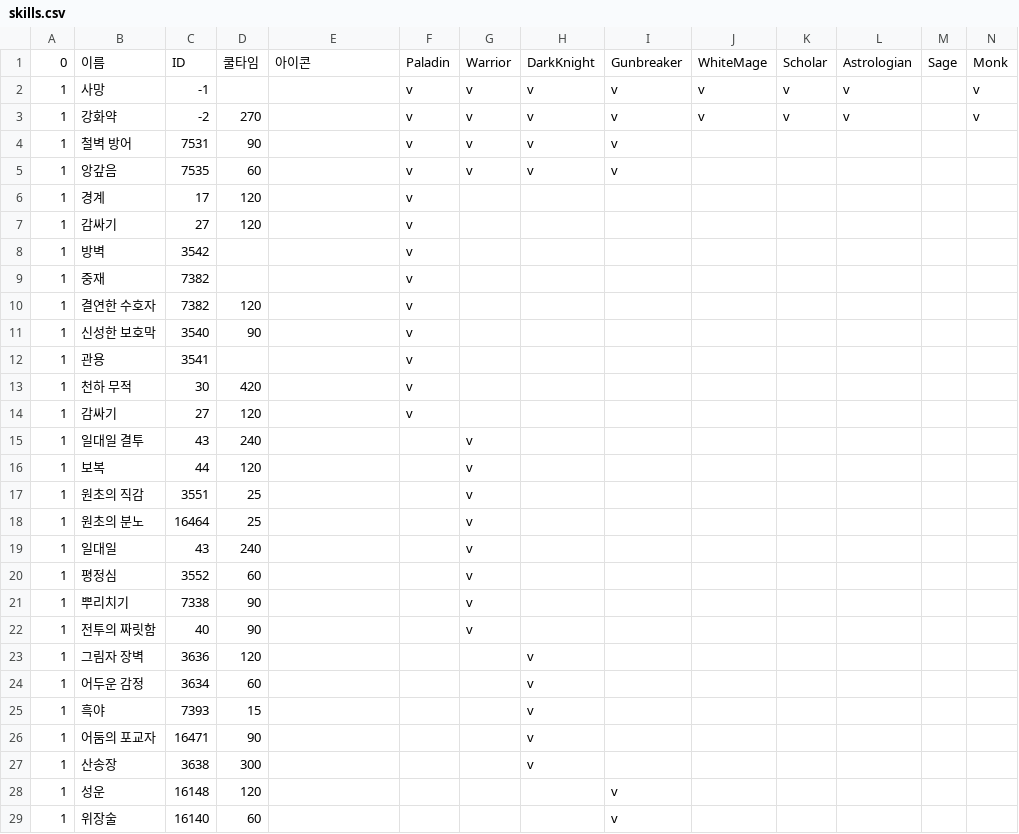
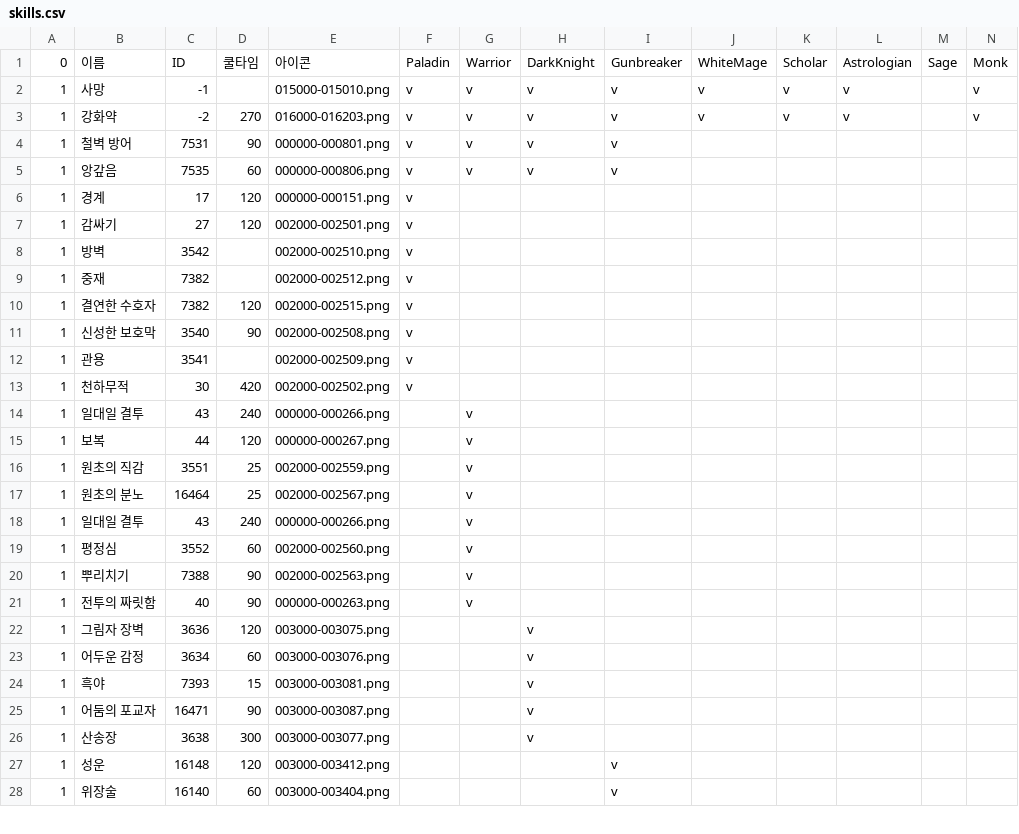
Before and after one commit to RyuaNerin/fflogs_check, a CSV file: ffxiv/skills.csv, drawn as a sheet; only a part is shown; removed rows and columns are numbered as before the commit, all else as after; rows hold the shown columns only; the diff covers the shown part only; the diff names each change by its address in the sheet, - before the commit and + after, or states it on an @@ line.

```diff
--- a/ffxiv/skills.csv
+++ b/ffxiv/skills.csv
-E2: (empty)
+E2: 015000-015010.png
-E3: (empty)
+E3: 016000-016203.png
-E4: (empty)
+E4: 000000-000801.png
-E5: (empty)
+E5: 000000-000806.png
-E6: (empty)
+E6: 000000-000151.png
-E7: (empty)
+E7: 002000-002501.png
-E8: (empty)
+E8: 002000-002510.png
-E9: (empty)
+E9: 002000-002512.png
-E10: (empty)
+E10: 002000-002515.png
-E11: (empty)
+E11: 002000-002508.png
-E12: (empty)
+E12: 002000-002509.png
-B13: 천하 무적
+B13: 천하무적
-E13: (empty)
+E13: 002000-002502.png
-row 14: 1 | 감싸기 | 27 | 120 |  | v
-E14: (empty)
+E14: 000000-000266.png
-E15: (empty)
+E15: 000000-000267.png
-E16: (empty)
+E16: 002000-002559.png
-E17: (empty)
+E17: 002000-002567.png
-B18: 일대일
+B18: 일대일 결투
-E18: (empty)
+E18: 000000-000266.png
-E19: (empty)
+E19: 002000-002560.png
-C20: 7338
+C20: 7388
-E20: (empty)
+E20: 002000-002563.png
-E21: (empty)
+E21: 000000-000263.png
-E22: (empty)
+E22: 003000-003075.png
-E23: (empty)
+E23: 003000-003076.png
-E24: (empty)
+E24: 003000-003081.png
-E25: (empty)
+E25: 003000-003087.png
-E26: (empty)
+E26: 003000-003077.png
-E27: (empty)
+E27: 003000-003412.png
-E28: (empty)
+E28: 003000-003404.png
```
Also changed, not shown: 84 edited cells elsewhere in this file, 5 other files.
